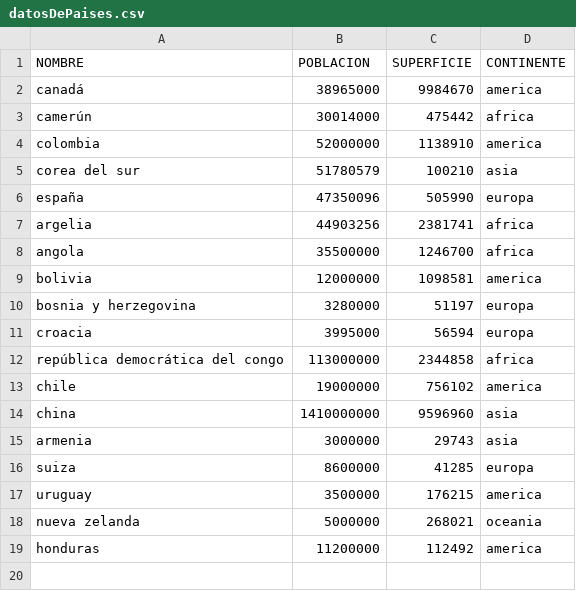
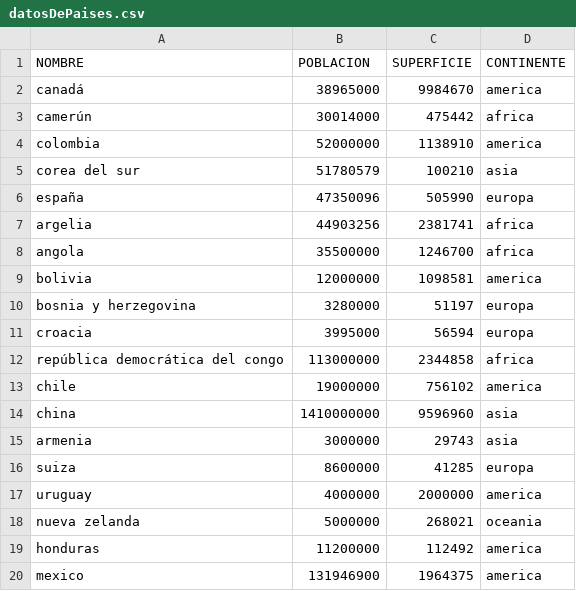
Before and after one commit to FlorR566/TPI_Programacion_1_UTN, a CSV file: datosDePaises.csv, drawn as a sheet.

```diff
--- a/datosDePaises.csv
+++ b/datosDePaises.csv
@@ -16,4 +16,5 @@ armenia,3000000,29743,asia
 suiza,8600000,41285,europa
-uruguay,3500000,176215,america
+uruguay,4000000,2000000,america
 nueva zelanda,5000000,268021,oceania
 honduras,11200000,112492,america
+mexico,131946900,1964375,america
```
Also changed, not shown: 7 other files.
